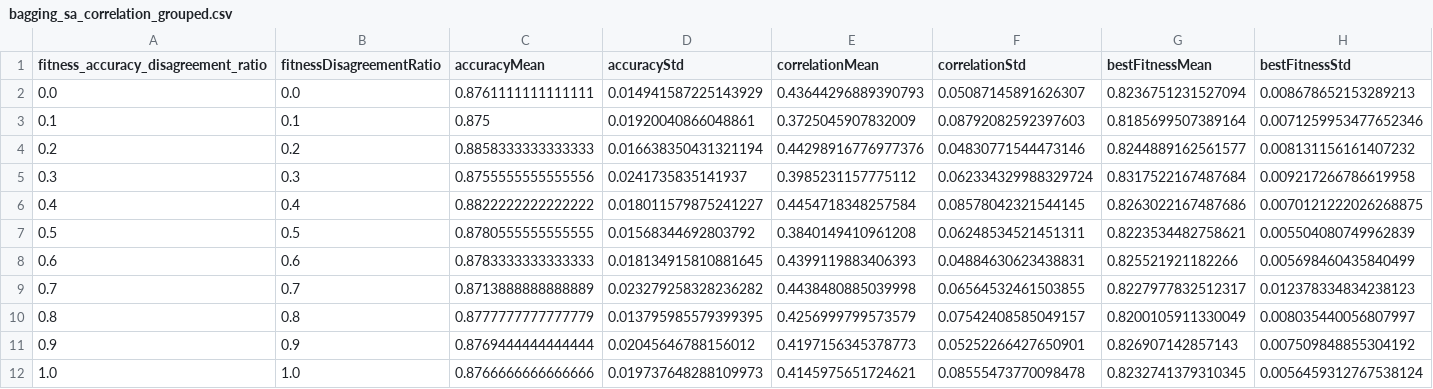
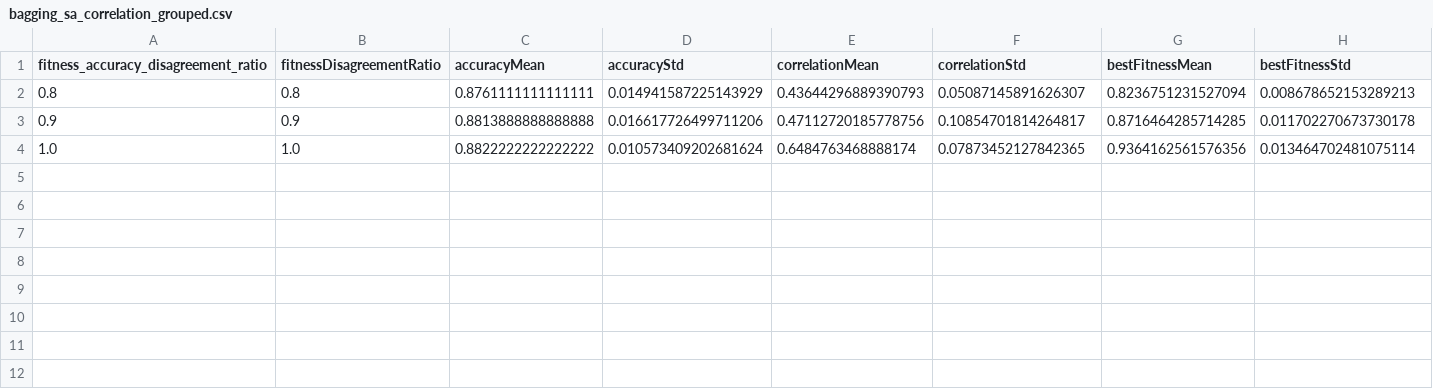
Before and after one commit to CenturionTheMan/SimulatedAnnealingBagging, a CSV file: res/bagging_sa_correlation_grouped.csv, drawn as a sheet.

```diff
--- a/res/bagging_sa_correlation_grouped.csv
+++ b/res/bagging_sa_correlation_grouped.csv
@@ -1,12 +1,4 @@
 fitness_accuracy_disagreement_ratio,fitnessDisagreementRatio,accuracyMean,accuracyStd,correlationMean,correlationStd,bestFitnessMean,bestFitnessStd
-0.0,0.0,0.8761111111111111,0.014941587225143929,0.43644296889390793,0.05087145891626307,0.8236751231527094,0.008678652153289213
-0.1,0.1,0.875,0.01920040866048861,0.3725045907832009,0.08792082592397603,0.8185699507389164,0.0071259953477652346
-0.2,0.2,0.8858333333333333,0.016638350431321194,0.44298916776977376,0.04830771544473146,0.8244889162561577,0.008131156161407232
-0.3,0.3,0.8755555555555556,0.0241735835141937,0.3985231157775112,0.062334329988329724,0.8317522167487684,0.009217266786619958
-0.4,0.4,0.8822222222222222,0.018011579875241227,0.4454718348257584,0.08578042321544145,0.8263022167487686,0.0070121222026268875
-0.5,0.5,0.8780555555555555,0.01568344692803792,0.3840149410961208,0.06248534521451311,0.8223534482758621,0.005504080749962839
-0.6,0.6,0.8783333333333333,0.018134915810881645,0.4399119883406393,0.04884630623438831,0.825521921182266,0.005698460435840499
-0.7,0.7,0.8713888888888889,0.023279258328236282,0.4438480885039998,0.06564532461503855,0.8227977832512317,0.012378334834238123
-0.8,0.8,0.8777777777777779,0.013795985579399395,0.4256999799573579,0.07542408585049157,0.8200105911330049,0.008035440056807997
-0.9,0.9,0.8769444444444444,0.02045646788156012,0.4197156345378773,0.05252266427650901,0.826907142857143,0.007509848855304192
-1.0,1.0,0.8766666666666666,0.019737648288109973,0.4145975651724621,0.08555473770098478,0.8232741379310345,0.0056459312767538124
+0.8,0.8,0.8761111111111111,0.014941587225143929,0.43644296889390793,0.05087145891626307,0.8236751231527094,0.008678652153289213
+0.9,0.9,0.8813888888888888,0.016617726499711206,0.47112720185778756,0.10854701814264817,0.8716464285714285,0.011702270673730178
+1.0,1.0,0.8822222222222222,0.010573409202681624,0.6484763468888174,0.07873452127842365,0.9364162561576356,0.013464702481075114
```
Also changed, not shown: res/bagging_sa_correlation.csv, 3 other files.
